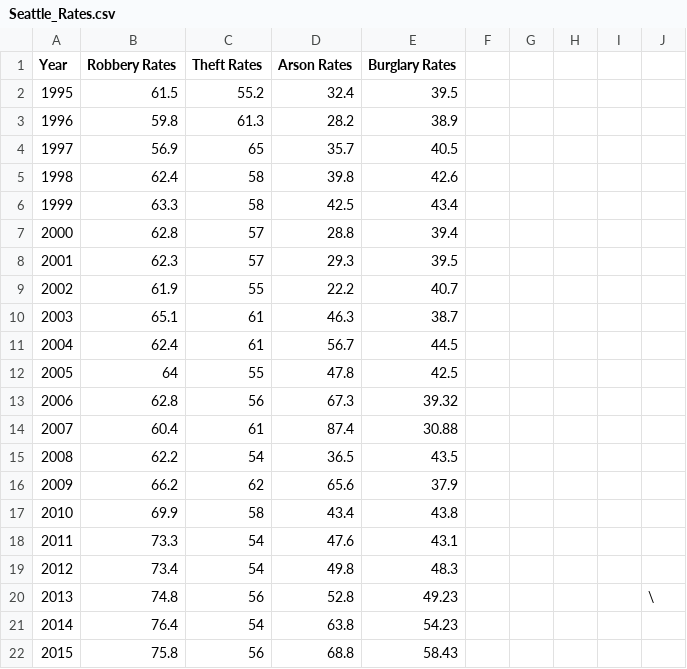
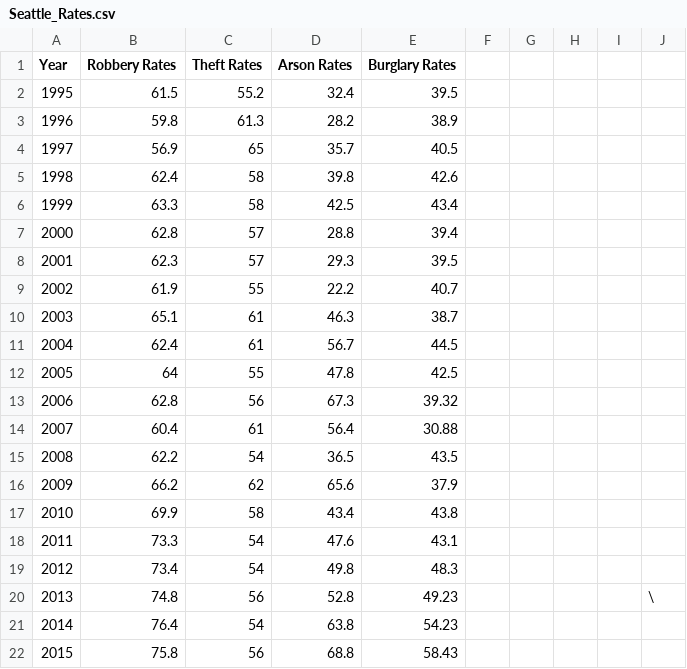
Before and after one commit to BasedAbe/info201a-wi20-project-app-BasedAbe, a CSV file: data/Seattle_Rates.csv, drawn as a sheet.

```diff
--- a/data/Seattle_Rates.csv
+++ b/data/Seattle_Rates.csv
@@ -13,3 +13,3 @@
 2006,62.8,56,67.3,39.32,,,,,
-2007,60.4,61,87.4,30.88,,,,,
+2007,60.4,61,56.4,30.88,,,,,
 2008,62.2,54,36.5,43.5,,,,,
```
Also changed, not shown: 8 other files.
